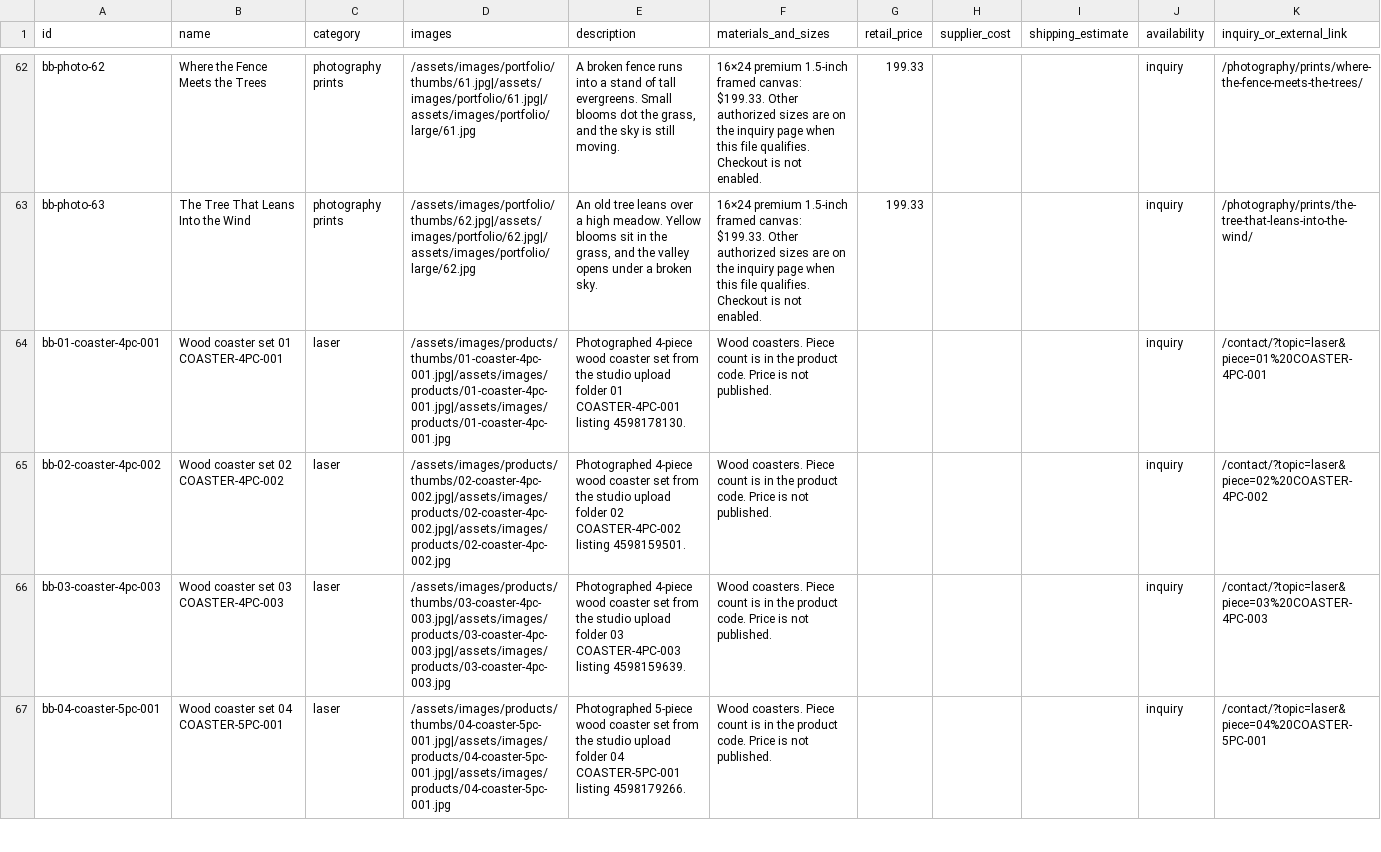
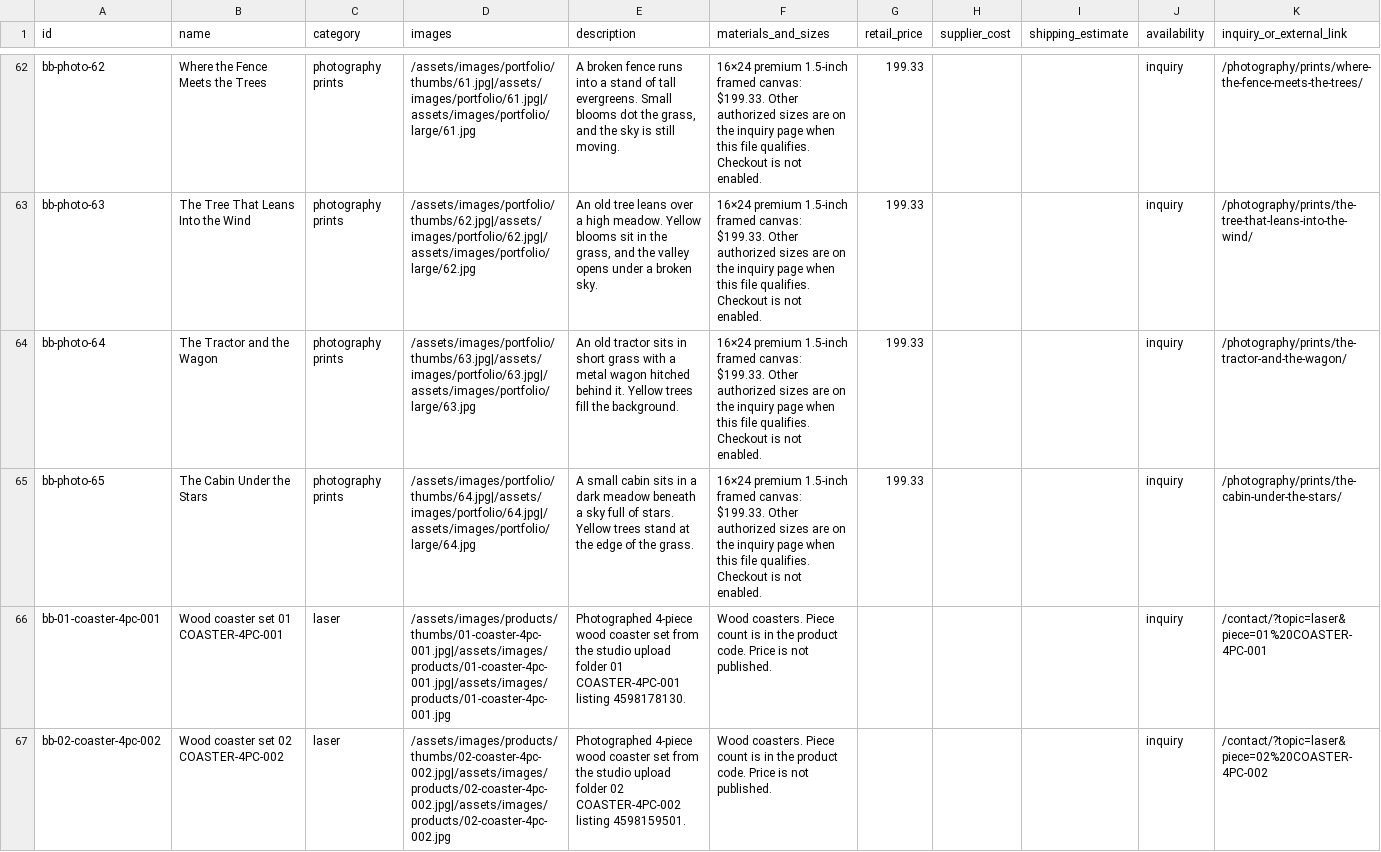
Before and after one commit to bitterbuffaloart/bitter-buffalo-art-website, a CSV file: working/catalog/products.csv, drawn as a sheet; only a part is shown, gaps mark what is left out; the shorter side is filled out with more unchanged rows.

Commit message:
Add two distinct 2018 photographs.

```diff
--- a/working/catalog/products.csv
+++ b/working/catalog/products.csv
@@ -63,2 +63,4 @@ bb-photo-62,Where the Fence Meets the Trees,photography prints,"/assets/images/p
 bb-photo-63,The Tree That Leans Into the Wind,photography prints,"/assets/images/portfolio/thumbs/62.jpg|/assets/images/portfolio/62.jpg|/assets/images/portfolio/large/62.jpg","An old tree leans over a high meadow. Yellow blooms sit in the grass, and the valley opens under a broken sky.","16×24 premium 1.5-inch framed canvas: $199.33. Other authorized sizes are on the inquiry page when this file qualifies. Checkout is not enabled.",199.33,,,inquiry,/photography/prints/the-tree-that-leans-into-the-wind/
+bb-photo-64,The Tractor and the Wagon,photography prints,"/assets/images/portfolio/thumbs/63.jpg|/assets/images/portfolio/63.jpg|/assets/images/portfolio/large/63.jpg","An old tractor sits in short grass with a metal wagon hitched behind it. Yellow trees fill the background.","16×24 premium 1.5-inch framed canvas: $199.33. Other authorized sizes are on the inquiry page when this file qualifies. Checkout is not enabled.",199.33,,,inquiry,/photography/prints/the-tractor-and-the-wagon/
+bb-photo-65,The Cabin Under the Stars,photography prints,"/assets/images/portfolio/thumbs/64.jpg|/assets/images/portfolio/64.jpg|/assets/images/portfolio/large/64.jpg","A small cabin sits in a dark meadow beneath a sky full of stars. Yellow trees stand at the edge of the grass.","16×24 premium 1.5-inch framed canvas: $199.33. Other authorized sizes are on the inquiry page when this file qualifies. Checkout is not enabled.",199.33,,,inquiry,/photography/prints/the-cabin-under-the-stars/
 bb-01-coaster-4pc-001,Wood coaster set 01 COASTER-4PC-001,laser,/assets/images/products/thumbs/01-coaster-4pc-001.jpg|/assets/images/products/01-coaster-4pc-001.jpg|/assets/images/products/01-coaster-4pc-001.jpg,Photographed 4-piece wood coaster set from the studio upload folder 01 COASTER-4PC-001 listing 4598178130.,Wood coasters. Piece count is in the product code. Price is not published.,,,,inquiry,/contact/?topic=laser&piece=01%20COASTER-4PC-001
```
Also changed, not shown: 17 other files.
